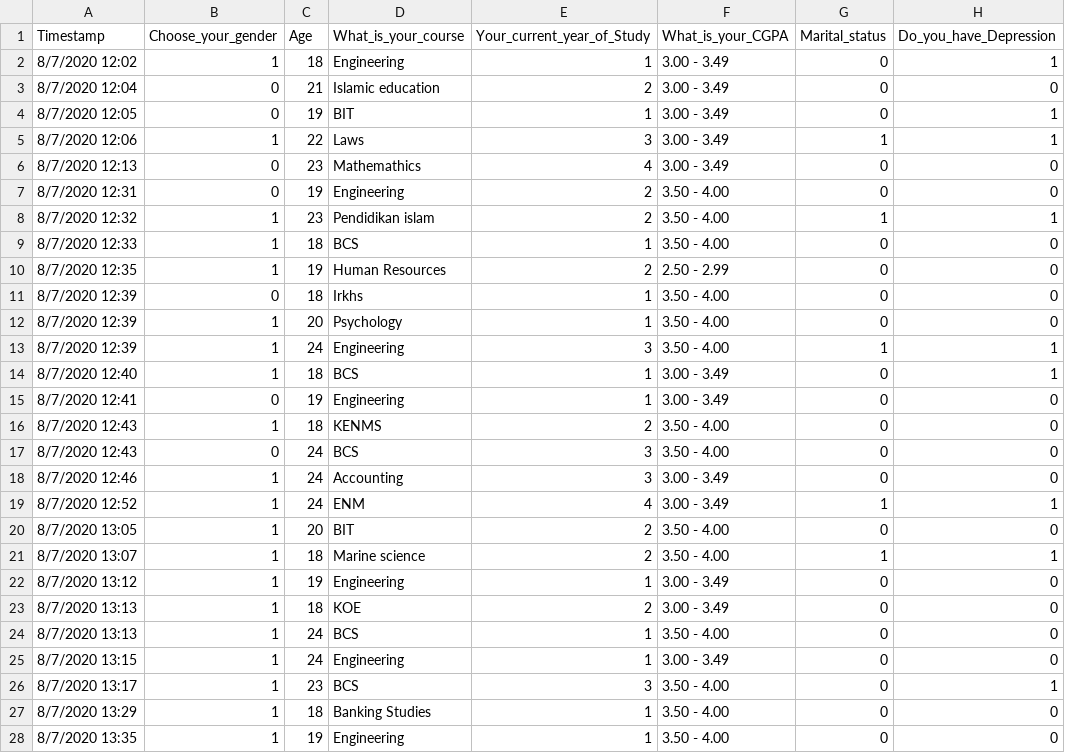
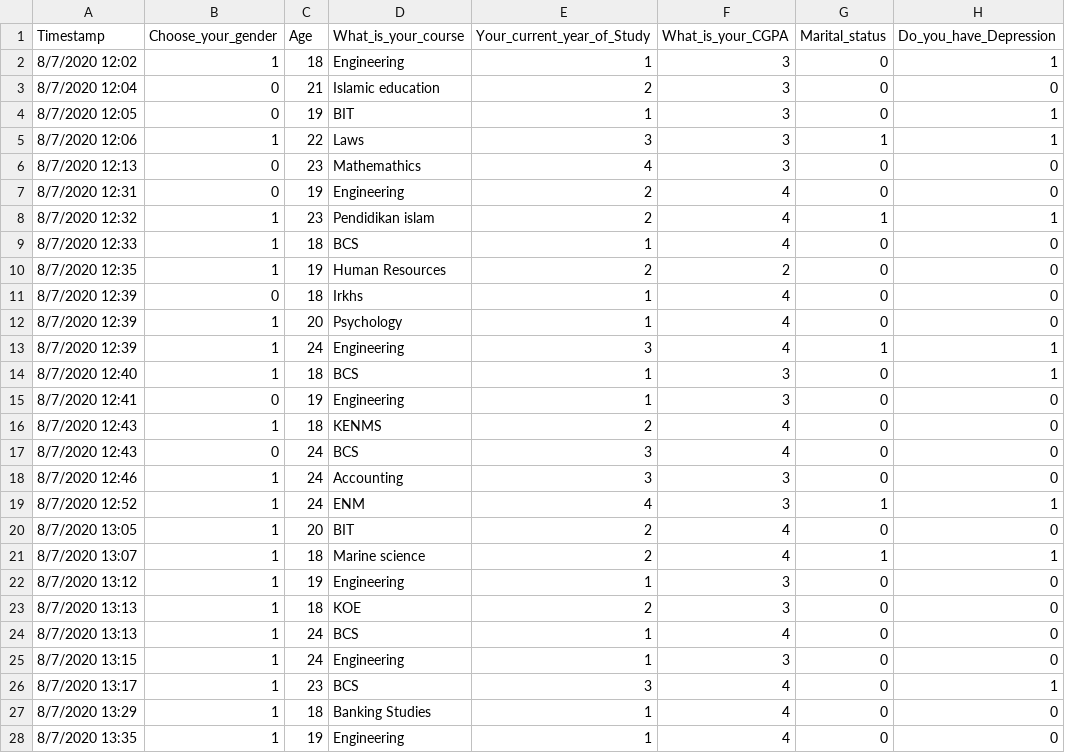
Before and after one commit to CDaniaN/mental-health-research-proj, a CSV file: student_mental_health.csv, drawn as a sheet; only a part is shown; the diff covers the shown part only; the diff names each change by its address in the sheet, - before the commit and + after, or states it on an @@ line.

Commit message:
Fixed CGPA

```diff
--- a/student_mental_health.csv
+++ b/student_mental_health.csv
-F2:F6 (What_is_your_CGPA): 3.00 - 3.49
+F2:F6 (What_is_your_CGPA): 3
-F7:F9 (What_is_your_CGPA): 3.50 - 4.00
+F7:F9 (What_is_your_CGPA): 4
-F10 (What_is_your_CGPA): 2.50 - 2.99
+F10 (What_is_your_CGPA): 2
-F11:F13 (What_is_your_CGPA): 3.50 - 4.00
+F11:F13 (What_is_your_CGPA): 4
-F14:F15 (What_is_your_CGPA): 3.00 - 3.49
+F14:F15 (What_is_your_CGPA): 3
-F16:F17 (What_is_your_CGPA): 3.50 - 4.00
+F16:F17 (What_is_your_CGPA): 4
-F18:F19 (What_is_your_CGPA): 3.00 - 3.49
+F18:F19 (What_is_your_CGPA): 3
-F20:F21 (What_is_your_CGPA): 3.50 - 4.00
+F20:F21 (What_is_your_CGPA): 4
-F22:F23 (What_is_your_CGPA): 3.00 - 3.49
+F22:F23 (What_is_your_CGPA): 3
-F24 (What_is_your_CGPA): 3.50 - 4.00
+F24 (What_is_your_CGPA): 4
-F25 (What_is_your_CGPA): 3.00 - 3.49
+F25 (What_is_your_CGPA): 3
-F26:F28 (What_is_your_CGPA): 3.50 - 4.00
+F26:F28 (What_is_your_CGPA): 4
```
Also changed, not shown: 74 edited cells elsewhere in this file, 1 other file.
